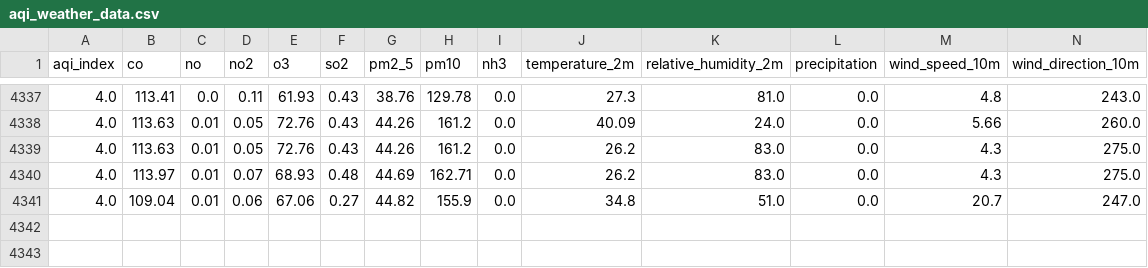
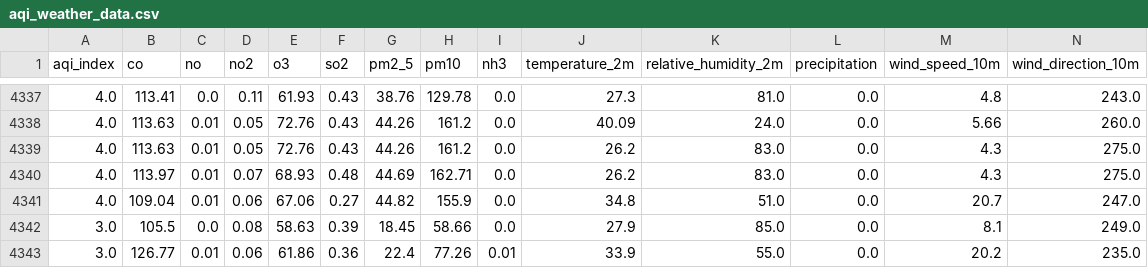
Before and after one commit to AbdullahIqbal26904/10pearls_internship, a CSV file: aqi_weather_data.csv, drawn as a sheet; only a part is shown, gaps mark what is left out; rows hold the shown columns only; the diff names each change by its address in the sheet, - before the commit and + after, or states it on an @@ line.

```diff
--- a/aqi_weather_data.csv
+++ b/aqi_weather_data.csv
+row 4342: 3.0 | 105.5 | 0.0 | 0.08 | 58.63 | 0.39 | 18.45 | 58.66 | 0.0 | 27.9 | 85.0 | 0.0 | 8.1 | 249.0
+row 4343: 3.0 | 126.77 | 0.01 | 0.06 | 61.86 | 0.36 | 22.4 | 77.26 | 0.01 | 33.9 | 55.0 | 0.0 | 20.2 | 235.0
```
Also changed, not shown: 7 other files.
